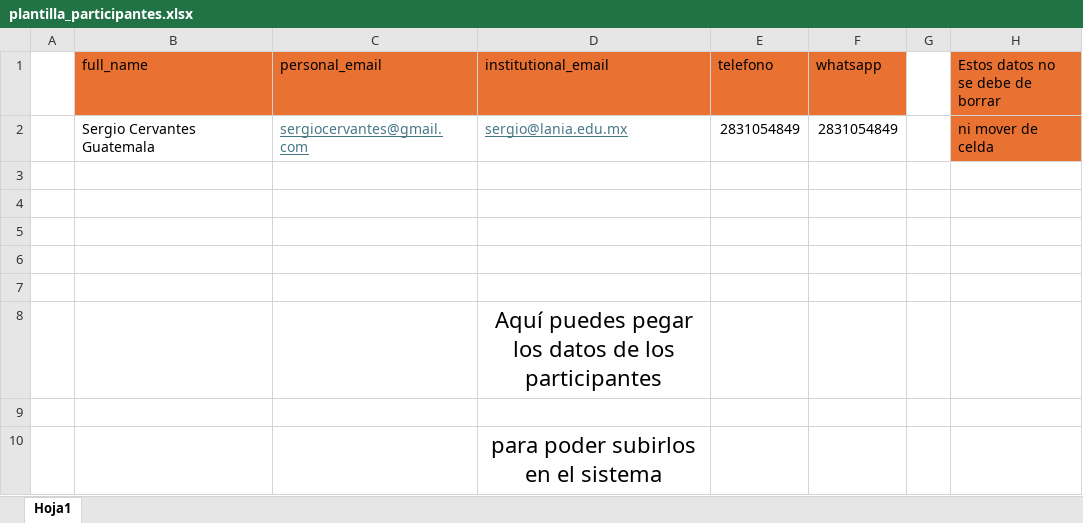
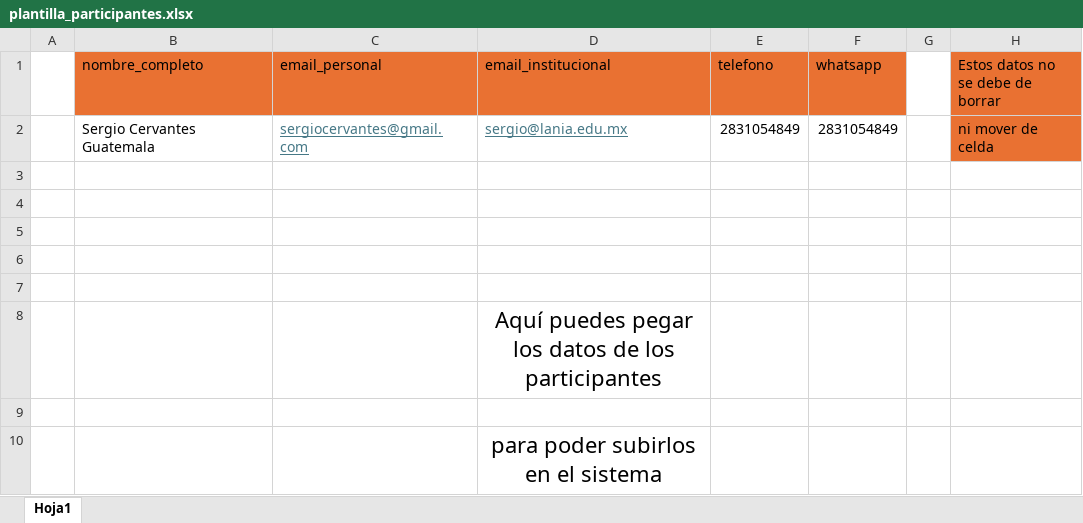
Before and after one commit to Sergio4664/lania-certificados, an Excel workbook: backend/app/static/plantilla_participantes.xlsx, sheet Hoja1, drawn as a sheet; values as stored, in another font and other column widths than the file's, no borders; charts and pictures not drawn; the diff names each change by its address in the sheet, - before the commit and + after, or states it on an @@ line.

```diff
--- a/backend/app/static/plantilla_participantes.xlsx (sheet Hoja1)
+++ b/backend/app/static/plantilla_participantes.xlsx (sheet Hoja1)
-B1: full_name
+B1: nombre_completo
-C1: personal_email
+C1: email_personal
-D1: institutional_email
+D1: email_institucional
```
Also changed, not shown: 14 other files.
